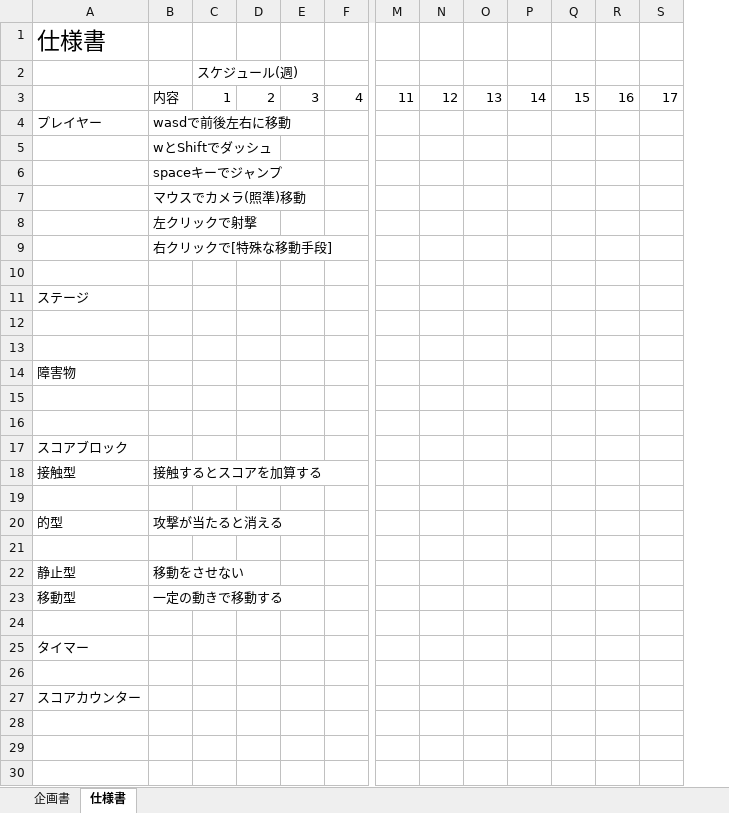
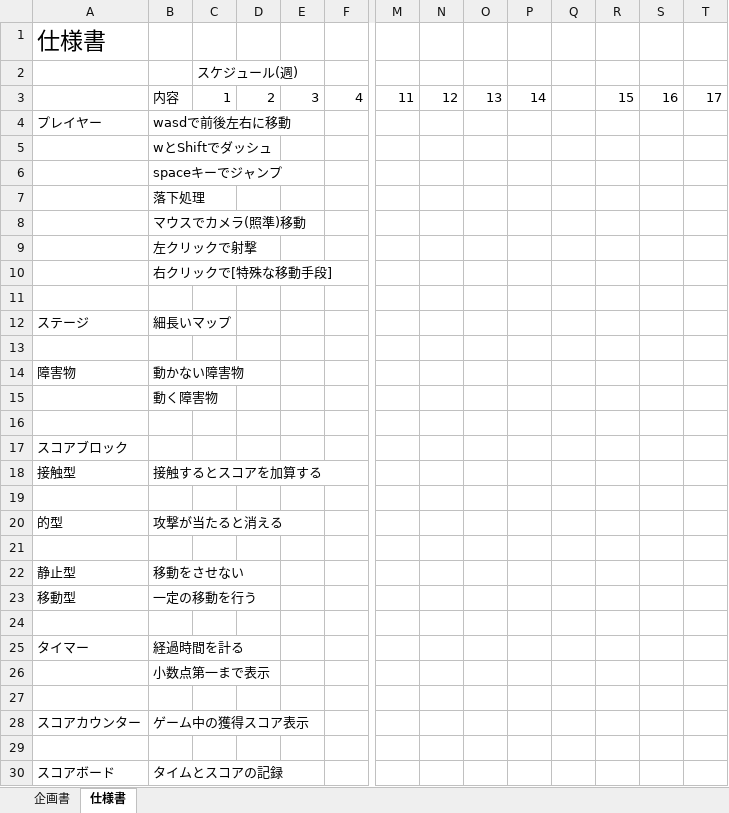
Before and after one commit to 2021Game2/07Sato, an Excel workbook: ゲーム制作3 企画書.xlsx, sheet 仕様書, drawn as a sheet; only a part is shown, gaps mark what is left out; values as stored, in another font and other column widths than the file's, no borders; removed rows and columns are numbered as before the commit, all else as after; rows hold the shown columns only; the diff names each change by its address in the sheet, - before the commit and + after, or states it on an @@ line.

Commit message:
企画書 更新

```diff
--- a/ゲーム制作3 企画書.xlsx (sheet 仕様書)
+++ b/ゲーム制作3 企画書.xlsx (sheet 仕様書)
+column Q, empty
+row 7:  | 落下処理
-B12: (empty)
+B12: 細長いマップ
-row 13: (empty)
-B14: (empty)
+B14: 動かない障害物
-B15: (empty)
+B15: 動く障害物
-B23: 一定の動きで移動する
+B23: 一定の移動を行う
-B25: (empty)
+B25: 経過時間を計る
+row 26:  | 小数点第一まで表示
-B28: (empty)
+B28: ゲーム中の獲得スコア表示
+row 29: (empty)
+row 30: スコアボード | タイムとスコアの記録
```
Also changed, not shown: sheet 企画書, charts or pictures.
